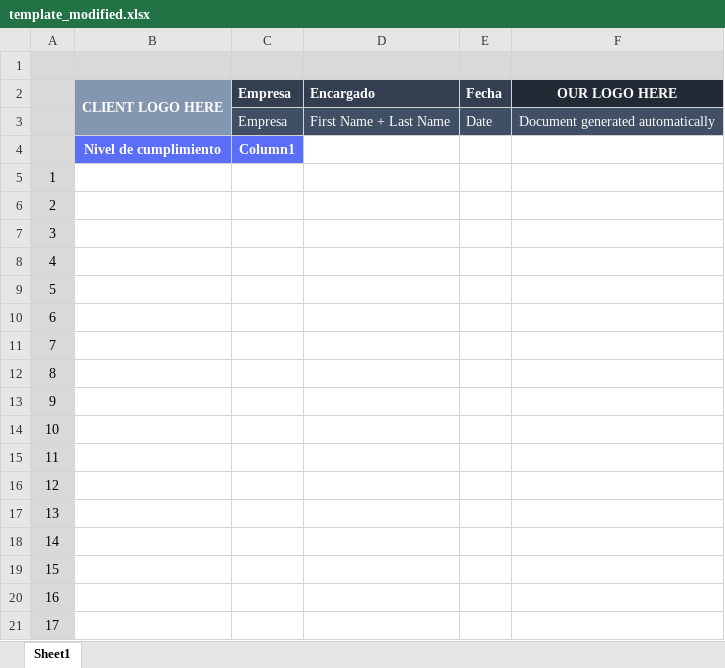
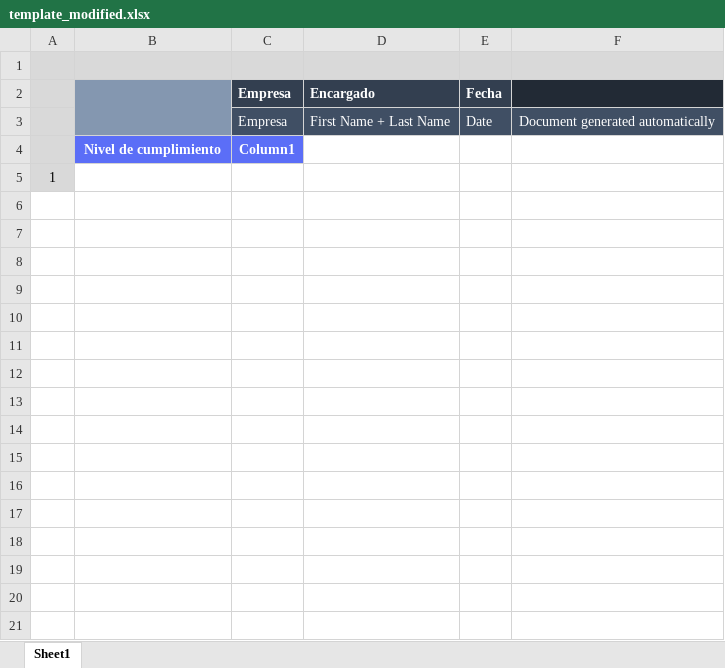
Before and after one commit to mmarulandc/friendly-palm-tree, an Excel workbook: template/template_modified.xlsx, sheet Sheet1, drawn as a sheet; only a part is shown; values as stored, in another font and other column widths than the file's, no borders; charts and pictures not drawn; the diff covers the shown part only; the diff names each change by its address in the sheet, - before the commit and + after, or states it on an @@ line.

```diff
--- a/template/template_modified.xlsx (sheet Sheet1)
+++ b/template/template_modified.xlsx (sheet Sheet1)
-B2: CLIENT LOGO HERE
+B2: (empty)
-F2: OUR LOGO HERE
+F2: (empty)
-row 6: 2
-row 7: 3
-row 8: 4
-row 9: 5
-row 10: 6
-row 11: 7
-row 12: 8
-row 13: 9
-row 14: 10
-row 15: 11
-row 16: 12
-row 17: 13
-row 18: 14
-row 19: 15
-row 20: 16
-row 21: 17
```
Also changed, not shown: 640 removed rows elsewhere in this sheet, charts or pictures, 5 other files.
